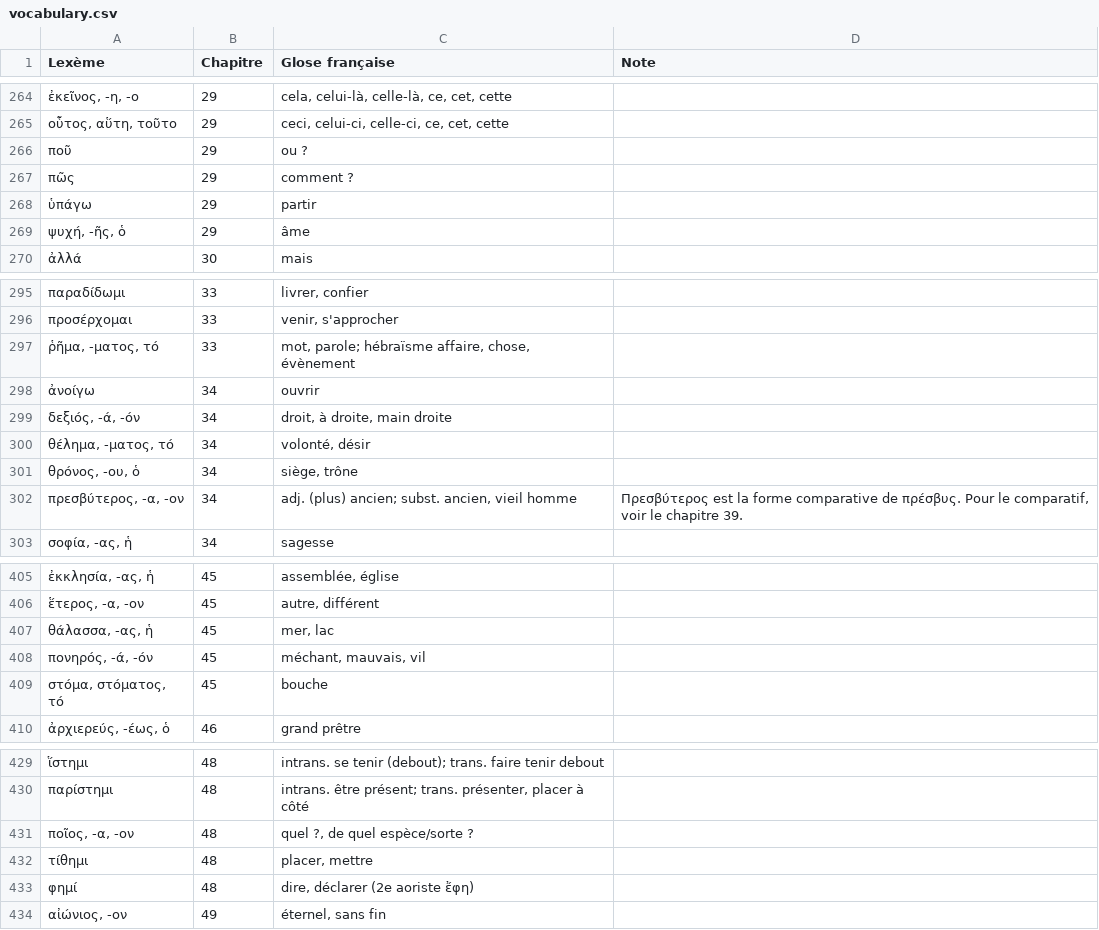
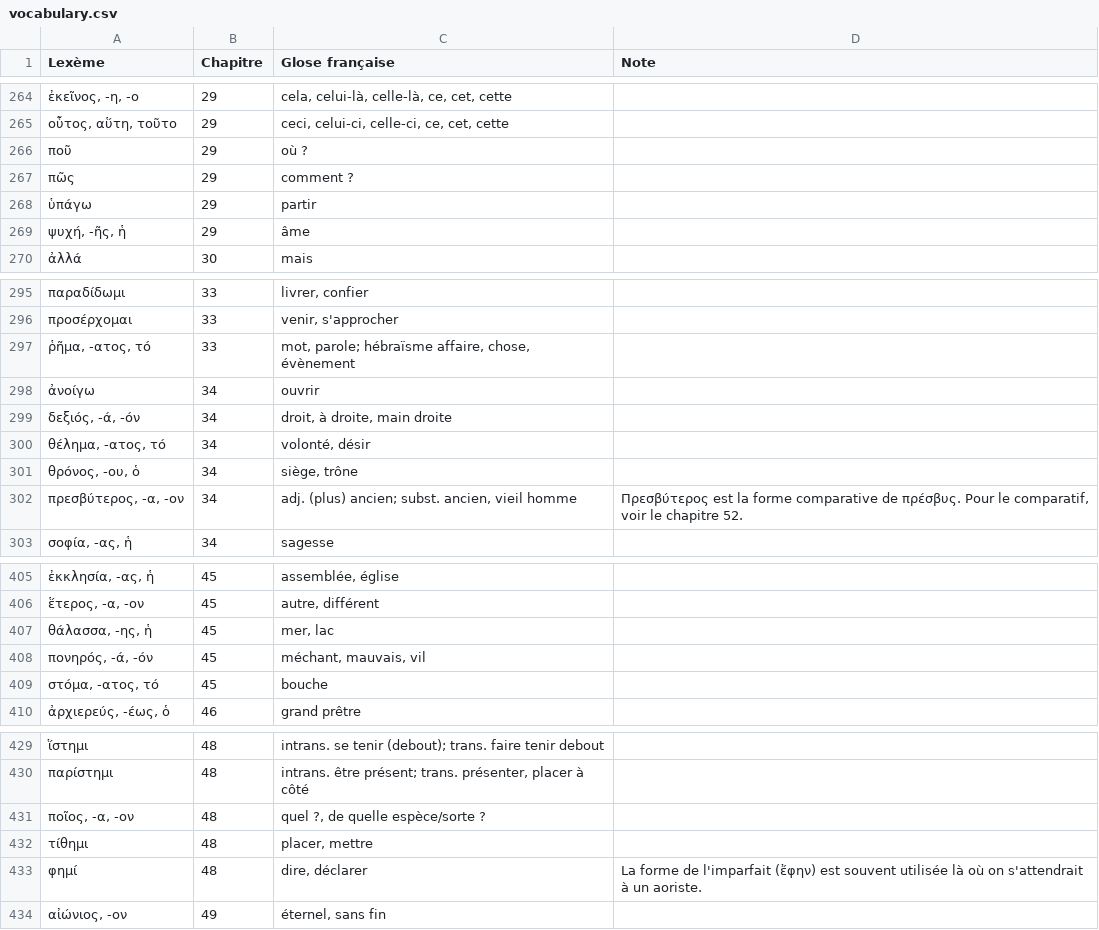
Before and after one commit to jejboulet/vocabulaire-grec, a CSV file: data/vocabulary.csv, drawn as a sheet; only a part is shown, gaps mark what is left out; the diff covers the shown part only.

```diff
--- a/data/vocabulary.csv
+++ b/data/vocabulary.csv
@@ -265,6 +265,6 @@ Lexème,Chapitre,Glose française,Note
 "οὗτος, αὕτη, τοῦτο",29,"ceci, celui-ci, celle-ci, ce, cet, cette",
-ποῦ,29,ou ?,
+ποῦ,29,où ?,
 πῶς,29,comment ?,
 ὑπάγω,29,partir,
-"ψυχή, -ῆς, ὁ",29,âme,
+"ψυχή, -ῆς, ἡ",29,âme,
 ἀλλά,30,mais,
@@ -296,8 +296,8 @@ Lexème,Chapitre,Glose française,Note
 προσέρχομαι,33,"venir, s'approcher",
-"ῥῆμα, -ματος, τό",33,"mot, parole; hébraïsme affaire, chose, évènement",
+"ῥῆμα, -ατος, τό",33,"mot, parole; hébraïsme affaire, chose, évènement",
 ἀνοίγω,34,ouvrir,
 "δεξιός, -ά, -όν",34,"droit, à droite, main droite",
-"θέλημα, -ματος, τό",34,"volonté, désir",
+"θέλημα, -ατος, τό",34,"volonté, désir",
 "θρόνος, -ου, ὁ",34,"siège, trône",
-"πρεσβύτερος, -α, -ον",34,"adj. (plus) ancien; subst. ancien, vieil homme","Πρεσβύτερος est la forme comparative de πρέσβυς. Pour le comparatif, voir le chapitre 39."
+"πρεσβύτερος, -α, -ον",34,"adj. (plus) ancien; subst. ancien, vieil homme","Πρεσβύτερος est la forme comparative de πρέσβυς. Pour le comparatif, voir le chapitre 52."
 "σοφία, -ας, ἡ",34,sagesse,
@@ -406,5 +406,5 @@ Lexème,Chapitre,Glose française,Note
 "ἕτερος, -α, -ον",45,"autre, différent",
-"θάλασσα, -ας, ἡ",45,"mer, lac",
+"θάλασσα, -ης, ἡ",45,"mer, lac",
 "πονηρός, -ά, -όν",45,"méchant, mauvais, vil",
-"στόμα, στόματος, τό",45,bouche,
+"στόμα, -ατος, τό",45,bouche,
 "ἀρχιερεύς, -έως, ὁ",46,grand prêtre,
@@ -430,5 +430,5 @@ Lexème,Chapitre,Glose française,Note
 παρίστημι,48,"intrans. être présent; trans. présenter, placer à côté",
-"ποῖος, -α, -ον",48,"quel ?, de quel espèce/sorte ?",
+"ποῖος, -α, -ον",48,"quel ?, de quelle espèce/sorte ?",
 τίθημι,48,"placer, mettre",
-φημί,48,"dire, déclarer (2e aoriste ἔφη)",
+φημί,48,"dire, déclarer",La forme de l'imparfait (ἔφην) est souvent utilisée là où on s'attendrait à un aoriste.
 "αἰώνιος, -ον",49,"éternel, sans fin",
```
Also changed, not shown: 2 added rows, 2 removed rows and 18 edited cells elsewhere in this file, 2 other files.
